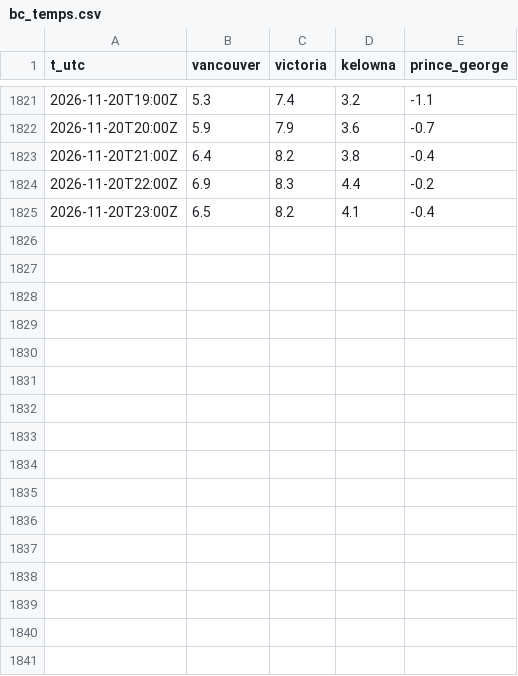
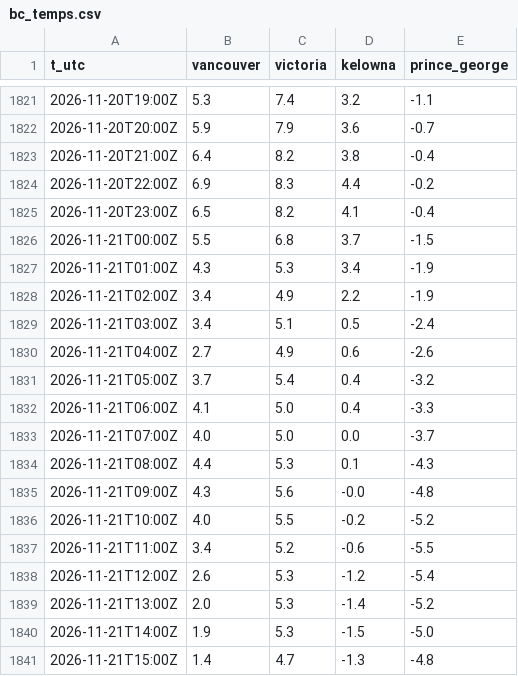
Before and after one commit to warrenboyle/bc-powerflow, a CSV file: docs/bc_temps.csv, drawn as a sheet; only a part is shown, gaps mark what is left out; the diff names each change by its address in the sheet, - before the commit and + after, or states it on an @@ line.

Commit message:
data update

```diff
--- a/docs/bc_temps.csv
+++ b/docs/bc_temps.csv
+row 1826: 2026-11-21T00:00Z | 5.5 | 6.8 | 3.7 | -1.5
+row 1827: 2026-11-21T01:00Z | 4.3 | 5.3 | 3.4 | -1.9
+row 1828: 2026-11-21T02:00Z | 3.4 | 4.9 | 2.2 | -1.9
+row 1829: 2026-11-21T03:00Z | 3.4 | 5.1 | 0.5 | -2.4
+row 1830: 2026-11-21T04:00Z | 2.7 | 4.9 | 0.6 | -2.6
+row 1831: 2026-11-21T05:00Z | 3.7 | 5.4 | 0.4 | -3.2
+row 1832: 2026-11-21T06:00Z | 4.1 | 5.0 | 0.4 | -3.3
+row 1833: 2026-11-21T07:00Z | 4.0 | 5.0 | 0.0 | -3.7
+row 1834: 2026-11-21T08:00Z | 4.4 | 5.3 | 0.1 | -4.3
+row 1835: 2026-11-21T09:00Z | 4.3 | 5.6 | -0.0 | -4.8
+row 1836: 2026-11-21T10:00Z | 4.0 | 5.5 | -0.2 | -5.2
+row 1837: 2026-11-21T11:00Z | 3.4 | 5.2 | -0.6 | -5.5
+row 1838: 2026-11-21T12:00Z | 2.6 | 5.3 | -1.2 | -5.4
+row 1839: 2026-11-21T13:00Z | 2.0 | 5.3 | -1.4 | -5.2
+row 1840: 2026-11-21T14:00Z | 1.9 | 5.3 | -1.5 | -5.0
+row 1841: 2026-11-21T15:00Z | 1.4 | 4.7 | -1.3 | -4.8
```
Also changed, not shown: docs/hourly.csv, docs/source_compare.csv, 4 other files.
